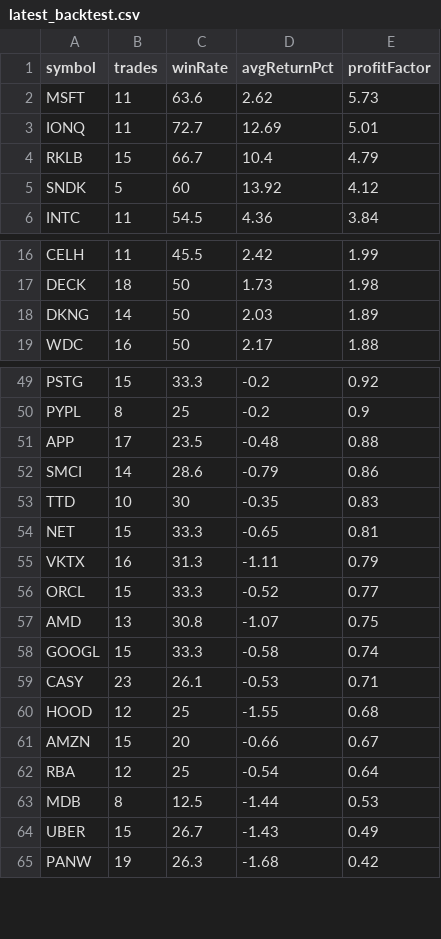
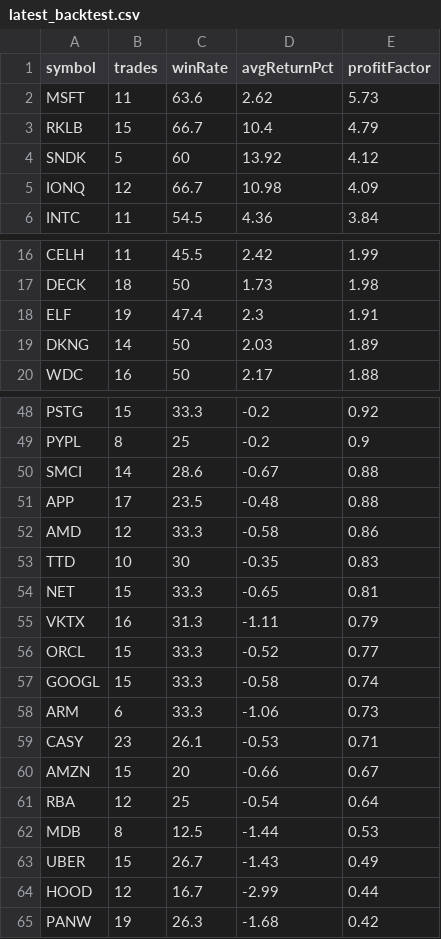
Before and after one commit to narendra0467/Trading-System, a CSV file: reports/latest_backtest.csv, drawn as a sheet; only a part is shown, gaps mark what is left out; removed rows and columns are numbered as before the commit, all else as after; the diff covers the shown part only; the diff names each change by its address in the sheet, - before the commit and + after, or states it on an @@ line.

```diff
--- a/reports/latest_backtest.csv
+++ b/reports/latest_backtest.csv
-row 3: IONQ | 11 | 72.7 | 12.69 | 5.01
+row 5: IONQ | 12 | 66.7 | 10.98 | 4.09
+row 18: ELF | 19 | 47.4 | 2.3 | 1.91
+row 50: SMCI | 14 | 28.6 | -0.67 | 0.88
-row 52: SMCI | 14 | 28.6 | -0.79 | 0.86
+row 52: AMD | 12 | 33.3 | -0.58 | 0.86
-row 57: AMD | 13 | 30.8 | -1.07 | 0.75
+row 58: ARM | 6 | 33.3 | -1.06 | 0.73
-row 60: HOOD | 12 | 25 | -1.55 | 0.68
+row 64: HOOD | 12 | 16.7 | -2.99 | 0.44
```
Also changed, not shown: 1 added row, 3 removed rows and 5 edited cells elsewhere in this file, reports/hidden_multibagger_discovery_scanner.csv, reports/latest_high_risk_scan.csv, 19 other files.
